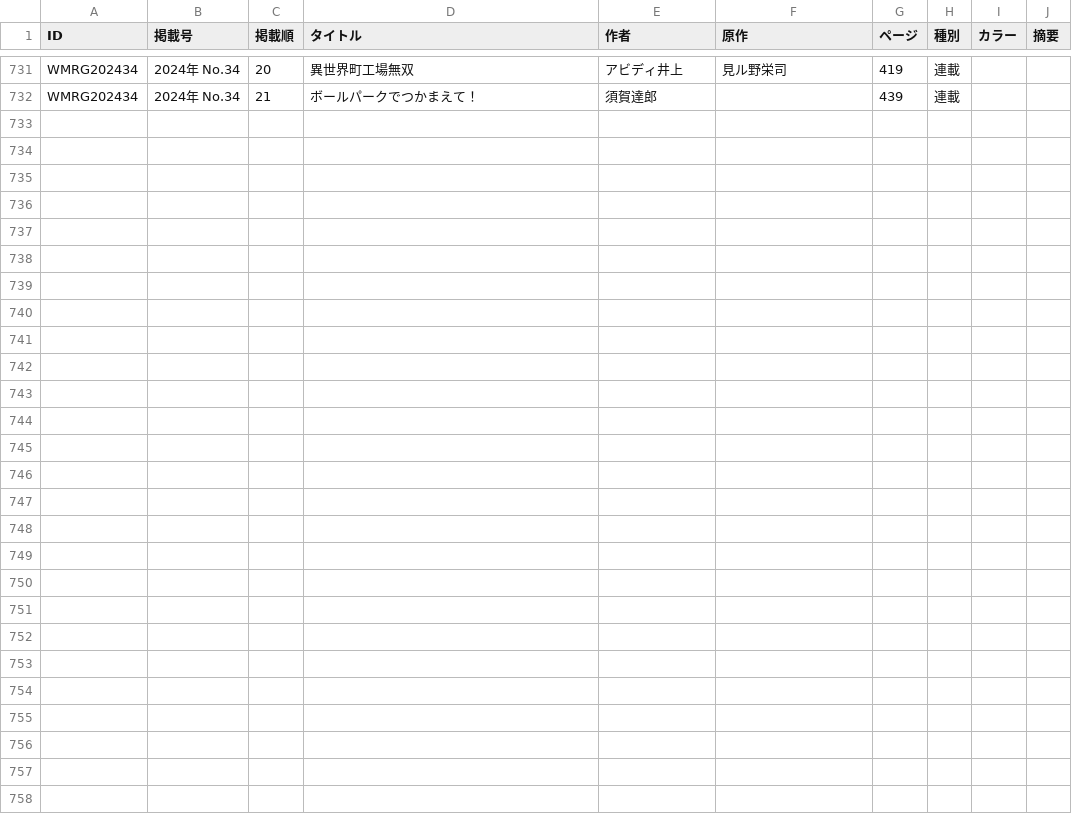
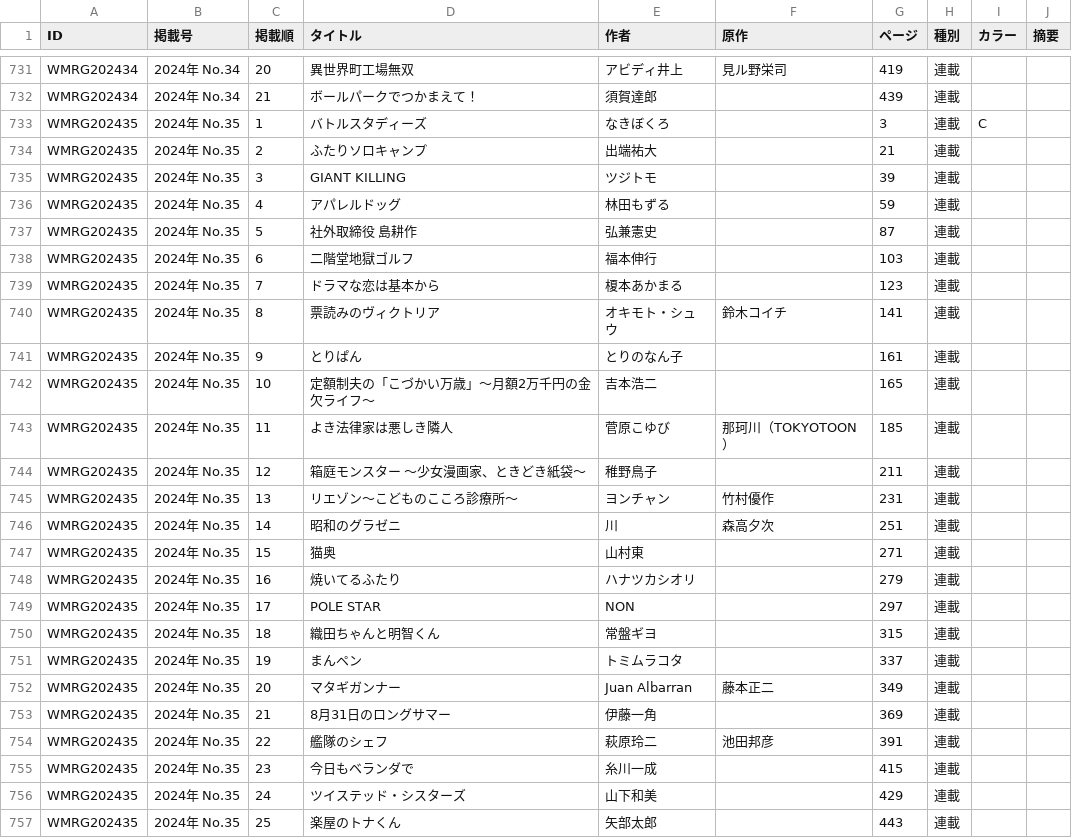
Before and after one commit to tricogimmick/comic_magazine_data, a TSV file: tsv/morning/morning2024.tsv, drawn as a sheet; only a part is shown, gaps mark what is left out; the diff names each change by its address in the sheet, - before the commit and + after, or states it on an @@ line.

Commit message:
週刊モーニング 2024年 No.35

```diff
--- a/tsv/morning/morning2024.tsv
+++ b/tsv/morning/morning2024.tsv
+row 733: WMRG202435 | 2024年 No.35 | 1 | バトルスタディーズ | なきぼくろ |  | 3 | 連載 | C
+row 734: WMRG202435 | 2024年 No.35 | 2 | ふたりソロキャンプ | 出端祐大 |  | 21 | 連載
+row 735: WMRG202435 | 2024年 No.35 | 3 | GIANT KILLING | ツジトモ |  | 39 | 連載
+row 736: WMRG202435 | 2024年 No.35 | 4 | アパレルドッグ | 林田もずる |  | 59 | 連載
+row 737: WMRG202435 | 2024年 No.35 | 5 | 社外取締役 島耕作 | 弘兼憲史 |  | 87 | 連載
+row 738: WMRG202435 | 2024年 No.35 | 6 | 二階堂地獄ゴルフ | 福本伸行 |  | 103 | 連載
+row 739: WMRG202435 | 2024年 No.35 | 7 | ドラマな恋は基本から | 榎本あかまる |  | 123 | 連載
+row 740: WMRG202435 | 2024年 No.35 | 8 | 票読みのヴィクトリア | オキモト・シュウ | 鈴木コイチ | 141 | 連載
+row 741: WMRG202435 | 2024年 No.35 | 9 | とりぱん | とりのなん子 |  | 161 | 連載
+row 742: WMRG202435 | 2024年 No.35 | 10 | 定額制夫の「こづかい万歳」〜月額2万千円の金欠ライフ〜 | 吉本浩二 |  | 165 | 連載
+row 743: WMRG202435 | 2024年 No.35 | 11 | よき法律家は悪しき隣人 | 菅原こゆび | 那珂川（TOKYOTOON） | 185 | 連載
+row 744: WMRG202435 | 2024年 No.35 | 12 | 箱庭モンスター 〜少女漫画家、ときどき紙袋〜 | 稚野鳥子 |  | 211 | 連載
+row 745: WMRG202435 | 2024年 No.35 | 13 | リエゾン〜こどものこころ診療所〜 | ヨンチャン | 竹村優作 | 231 | 連載
+row 746: WMRG202435 | 2024年 No.35 | 14 | 昭和のグラゼニ | 川 | 森高夕次 | 251 | 連載
+row 747: WMRG202435 | 2024年 No.35 | 15 | 猫奥 | 山村東 |  | 271 | 連載
+row 748: WMRG202435 | 2024年 No.35 | 16 | 焼いてるふたり | ハナツカシオリ |  | 279 | 連載
+row 749: WMRG202435 | 2024年 No.35 | 17 | POLE STAR | NON |  | 297 | 連載
+row 750: WMRG202435 | 2024年 No.35 | 18 | 織田ちゃんと明智くん | 常盤ギヨ |  | 315 | 連載
+row 751: WMRG202435 | 2024年 No.35 | 19 | まんペン | トミムラコタ |  | 337 | 連載
+row 752: WMRG202435 | 2024年 No.35 | 20 | マタギガンナー | Juan Albarran | 藤本正二 | 349 | 連載
+row 753: WMRG202435 | 2024年 No.35 | 21 | 8月31日のロングサマー | 伊藤一角 |  | 369 | 連載
+row 754: WMRG202435 | 2024年 No.35 | 22 | 艦隊のシェフ | 萩原玲二 | 池田邦彦 | 391 | 連載
+row 755: WMRG202435 | 2024年 No.35 | 23 | 今日もベランダで | 糸川一成 |  | 415 | 連載
+row 756: WMRG202435 | 2024年 No.35 | 24 | ツイステッド・シスターズ | 山下和美 |  | 429 | 連載
+row 757: WMRG202435 | 2024年 No.35 | 25 | 楽屋のトナくん | 矢部太郎 |  | 443 | 連載
```
